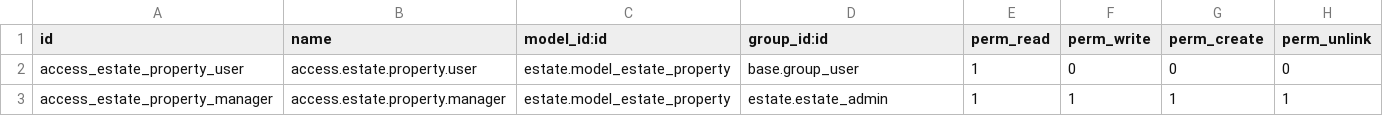
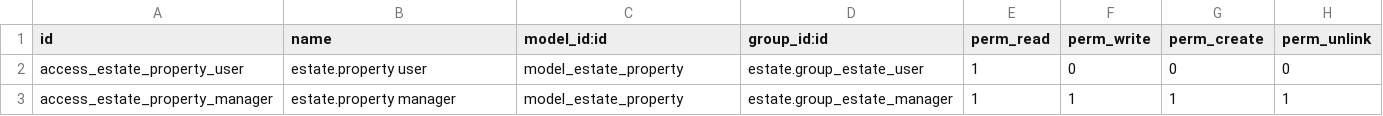
Before and after one commit to rafifernanda/itg-tcodb, a CSV file: estate/security/ir.model.access.csv, drawn as a sheet.

```diff
--- a/estate/security/ir.model.access.csv
+++ b/estate/security/ir.model.access.csv
@@ -1,3 +1,3 @@
 id,name,model_id:id,group_id:id,perm_read,perm_write,perm_create,perm_unlink
-access_estate_property_user,access.estate.property.user,estate.model_estate_property,base.group_user,1,0,0,0
-access_estate_property_manager,access.estate.property.manager,estate.model_estate_property,estate.estate_admin,1,1,1,1
+access_estate_property_user,estate.property user,model_estate_property,estate.group_estate_user,1,0,0,0
+access_estate_property_manager,estate.property manager,model_estate_property,estate.group_estate_manager,1,1,1,1
```
Also changed, not shown: 2 other files.
